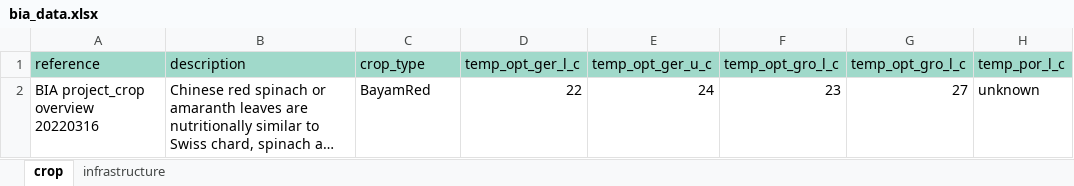
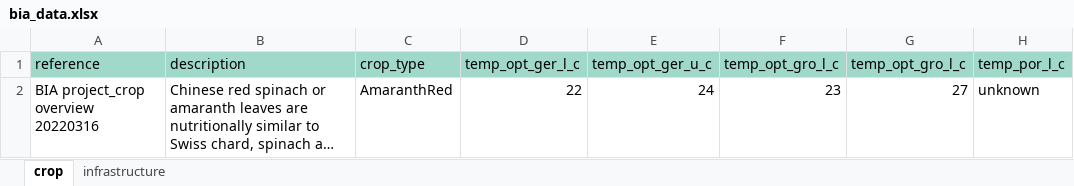
Before and after one commit to ShiZhongming/cea-plugin-bia, an Excel workbook: bia/bia_data.xlsx, sheet crop, drawn as a sheet; only a part is shown; long unchanged cells end in …; values as stored, in another font and other column widths than the file's, no borders; the diff names each change by its address in the sheet, - before the commit and + after, or states it on an @@ line.

```diff
--- a/bia/bia_data.xlsx (sheet crop)
+++ b/bia/bia_data.xlsx (sheet crop)
-C2 (crop_type): BayamRed
+C2 (crop_type): AmaranthRed
```
Also changed, not shown: 2 other files.
